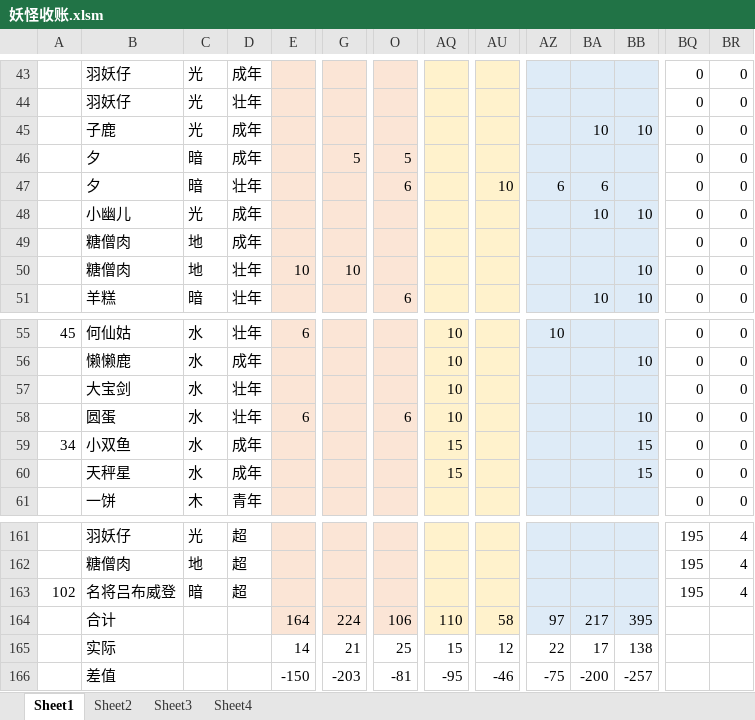
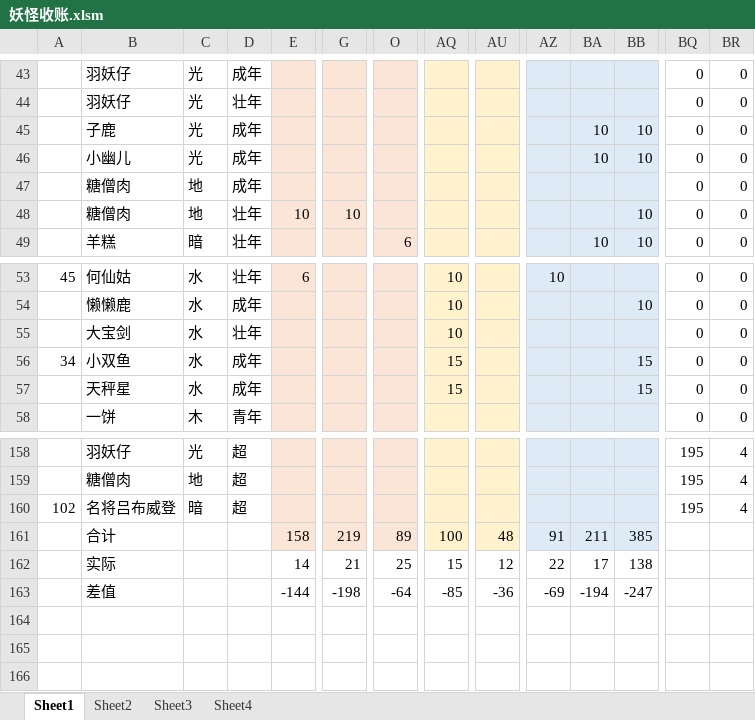
Before and after one commit to yue412/MonsterBook, an Excel workbook: bin/妖怪收账.xlsm, sheet Sheet1, drawn as a sheet; only a part is shown, gaps mark what is left out; values as stored, in another font and other column widths than the file's, no borders; charts and pictures and conditional formats not drawn; removed rows and columns are numbered as before the commit, all else as after; rows hold the shown columns only; the diff names each change by its address in the sheet, - before the commit and + after, or states it on an @@ line.

```diff
--- a/bin/妖怪收账.xlsm (sheet Sheet1)
+++ b/bin/妖怪收账.xlsm (sheet Sheet1)
-row 46:  | 夕 | 暗 | 成年 |  | 5 | 5 |  |  |  |  |  | 0 | 0
-row 47:  | 夕 | 暗 | 壮年 |  |  | 6 |  | 10 | 6 | 6 |  | 0 | 0
-row 58:  | 圆蛋 | 水 | 壮年 | 6 |  | 6 | 10 |  |  |  | 10 | 0 | 0
-E161: 164
+E161: 158
-G161: 224
+G161: 219
-O161: 106
+O161: 89
-AQ161: 110
+AQ161: 100
-AU161: 58
+AU161: 48
-AZ161: 97
+AZ161: 91
-BA161: 217
+BA161: 211
-BB161: 395
+BB161: 385
-E163: -150
+E163: -144
-G163: -203
+G163: -198
-O163: -81
+O163: -64
-AQ163: -95
+AQ163: -85
-AU163: -46
+AU163: -36
-AZ163: -75
+AZ163: -69
-BA163: -200
+BA163: -194
-BB163: -257
+BB163: -247
```
Also changed, not shown: formulas that keep their value, charts or pictures, 1 other file.
